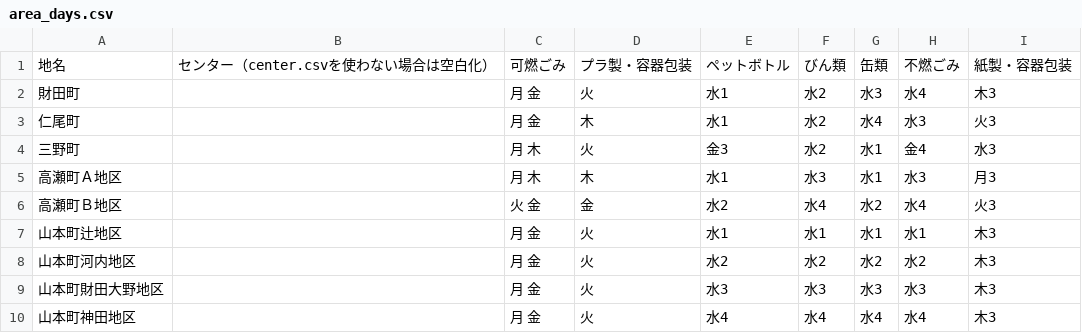
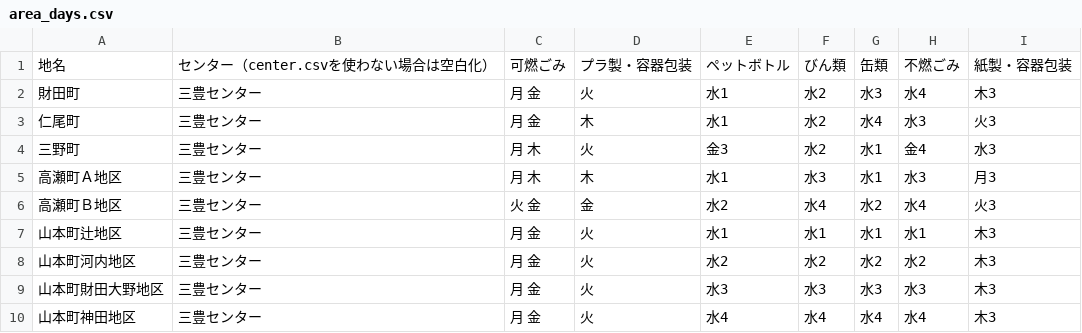
Before and after one commit to mitoyo5374/5374, a CSV file: data/area_days.csv, drawn as a sheet.

Commit message:
Update area_days.csv

```diff
--- a/data/area_days.csv
+++ b/data/area_days.csv
@@ -1,10 +1,10 @@
 地名,センター（center.csvを使わない場合は空白化）,可燃ごみ,プラ製・容器包装,ペットボトル,びん類,缶類,不燃ごみ,紙製・容器包装
-財田町,,月 金,火,水1,水2,水3,水4,木3
-仁尾町,,月 金,木,水1,水2,水4,水3,火3
-三野町,,月 木,火,金3,水2,水1,金4,水3
-高瀬町Ａ地区,,月 木,木,水1,水3,水1,水3,月3
-高瀬町Ｂ地区,,火 金,金,水2,水4,水2,水4,火3
-山本町辻地区,,月 金,火,水1,水1,水1,水1,木3
-山本町河内地区,,月 金,火,水2,水2,水2,水2,木3
-山本町財田大野地区,,月 金,火,水3,水3,水3,水3,木3
-山本町神田地区,,月 金,火,水4,水4,水4,水4,木3
+財田町,三豊センター,月 金,火,水1,水2,水3,水4,木3
+仁尾町,三豊センター,月 金,木,水1,水2,水4,水3,火3
+三野町,三豊センター,月 木,火,金3,水2,水1,金4,水3
+高瀬町Ａ地区,三豊センター,月 木,木,水1,水3,水1,水3,月3
+高瀬町Ｂ地区,三豊センター,火 金,金,水2,水4,水2,水4,火3
+山本町辻地区,三豊センター,月 金,火,水1,水1,水1,水1,木3
+山本町河内地区,三豊センター,月 金,火,水2,水2,水2,水2,木3
+山本町財田大野地区,三豊センター,月 金,火,水3,水3,水3,水3,木3
+山本町神田地区,三豊センター,月 金,火,水4,水4,水4,水4,木3
```
